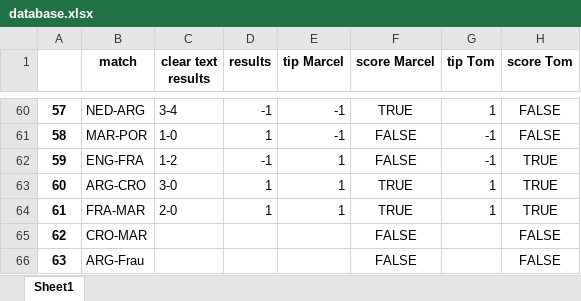
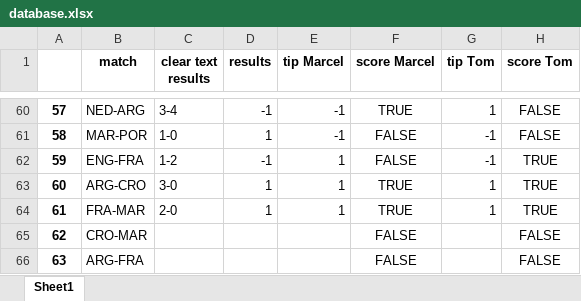
Before and after one commit to marcelcech/WorldCupBettings2022, an Excel workbook: backend/database.xlsx, sheet Sheet1, drawn as a sheet; only a part is shown, gaps mark what is left out; values as stored, in another font and other column widths than the file's, no borders; the diff names each change by its address in the sheet, - before the commit and + after, or states it on an @@ line.

Commit message:
Update database.xlsx

```diff
--- a/backend/database.xlsx (sheet Sheet1)
+++ b/backend/database.xlsx (sheet Sheet1)
-B66 (match): ARG-Frau
+B66 (match): ARG-FRA
```
